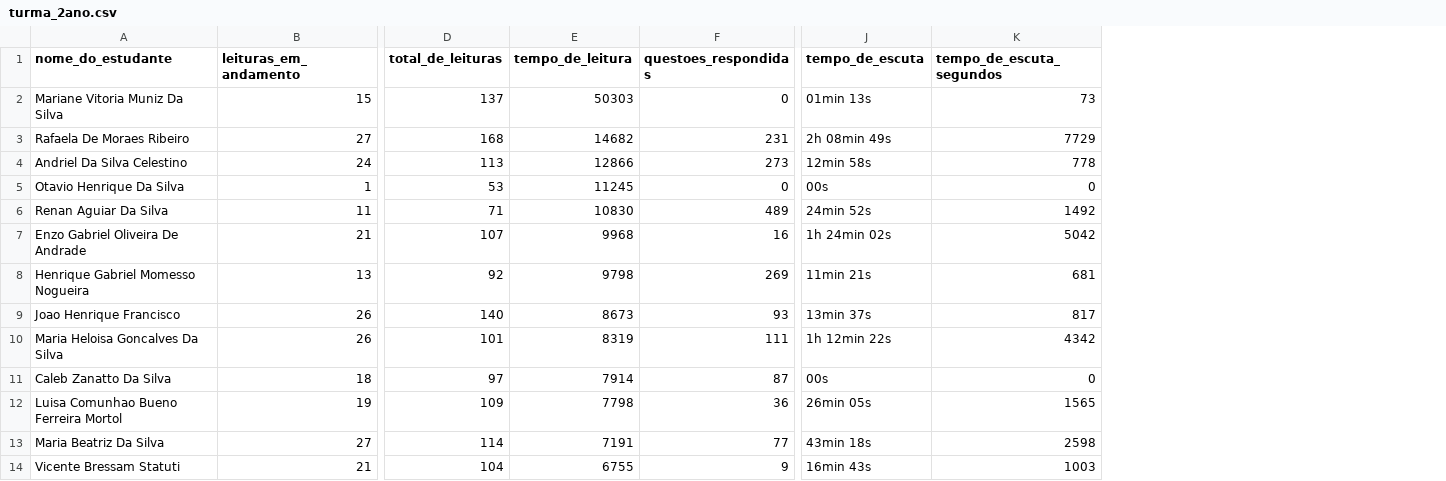
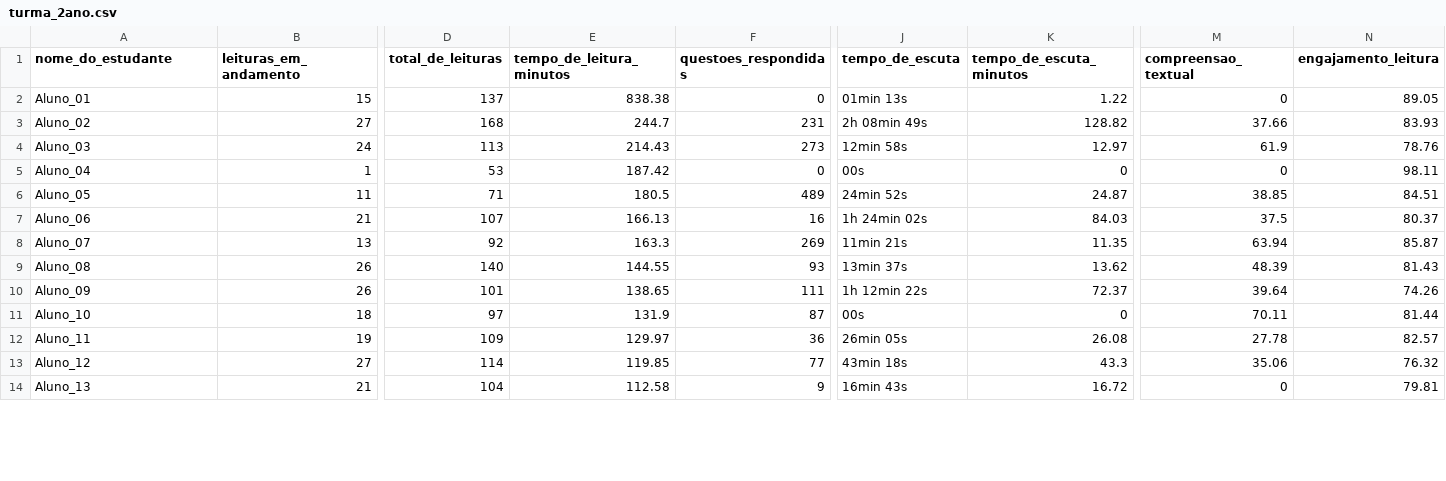
Before and after one commit to LAZaffalon/Projeto_Integrador_IV, a CSV file: dataset_clear/turma_2ano.csv, drawn as a sheet; only a part is shown, gaps mark what is left out; removed rows and columns are numbered as before the commit, all else as after; the diff covers the shown part only; the diff names each change by its address in the sheet, - before the commit and + after, or states it on an @@ line.

```diff
--- a/dataset_clear/turma_2ano.csv
+++ b/dataset_clear/turma_2ano.csv
-column E (tempo_de_leitura), rows 2-14: 50303 | 14682 | 12866 | 11245 | 10830 | 9968 | 9798 | 8673 | 8319 | 7914 | 7798 | 7191 | 6755
+column E (tempo_de_leitura_minutos), rows 2-14: 838.38 | 244.7 | 214.43 | 187.42 | 180.5 | 166.13 | 163.3 | 144.55 | 138.65 | 131.9 | 129.97 | 119.85 | 112.58
-column K (tempo_de_escuta_segundos), rows 2-14: 73 | 7729 | 778 | 0 | 1492 | 5042 | 681 | 817 | 4342 | 0 | 1565 | 2598 | 1003
+column K (tempo_de_escuta_minutos), rows 2-14: 1.22 | 128.82 | 12.97 | 0 | 24.87 | 84.03 | 11.35 | 13.62 | 72.37 | 0 | 26.08 | 43.3 | 16.72
+column M (compreensao_textual), rows 2-14: 0 | 37.66 | 61.9 | 0 | 38.85 | 37.5 | 63.94 | 48.39 | 39.64 | 70.11 | 27.78 | 35.06 | 0
+column N (engajamento_leitura), rows 2-14: 89.05 | 83.93 | 78.76 | 98.11 | 84.51 | 80.37 | 85.87 | 81.43 | 74.26 | 81.44 | 82.57 | 76.32 | 79.81
-A2 (nome_do_estudante): Mariane Vitoria Muniz Da Silva
+A2 (nome_do_estudante): Aluno_01
-A3 (nome_do_estudante): Rafaela De Moraes Ribeiro
+A3 (nome_do_estudante): Aluno_02
-A4 (nome_do_estudante): Andriel Da Silva Celestino
+A4 (nome_do_estudante): Aluno_03
-A5 (nome_do_estudante): Otavio Henrique Da Silva
+A5 (nome_do_estudante): Aluno_04
-A6 (nome_do_estudante): Renan Aguiar Da Silva
+A6 (nome_do_estudante): Aluno_05
-A7 (nome_do_estudante): Enzo Gabriel Oliveira De Andrade
+A7 (nome_do_estudante): Aluno_06
-A8 (nome_do_estudante): Henrique Gabriel Momesso Nogueira
+A8 (nome_do_estudante): Aluno_07
-A9 (nome_do_estudante): Joao Henrique Francisco
+A9 (nome_do_estudante): Aluno_08
-A10 (nome_do_estudante): Maria Heloisa Goncalves Da Silva
+A10 (nome_do_estudante): Aluno_09
-A11 (nome_do_estudante): Caleb Zanatto Da Silva
+A11 (nome_do_estudante): Aluno_10
-A12 (nome_do_estudante): Luisa Comunhao Bueno Ferreira Mortol
+A12 (nome_do_estudante): Aluno_11
-A13 (nome_do_estudante): Maria Beatriz Da Silva
+A13 (nome_do_estudante): Aluno_12
-A14 (nome_do_estudante): Vicente Bressam Statuti
+A14 (nome_do_estudante): Aluno_13
```
Also changed, not shown: 53 edited cells elsewhere in this file, dataset_clear/turma_5ano.csv.
